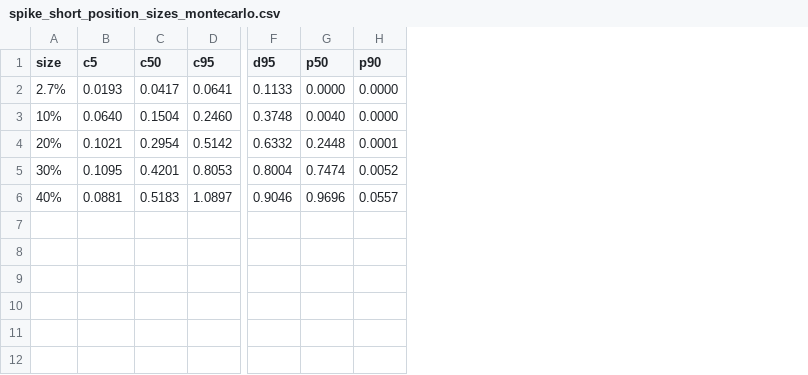
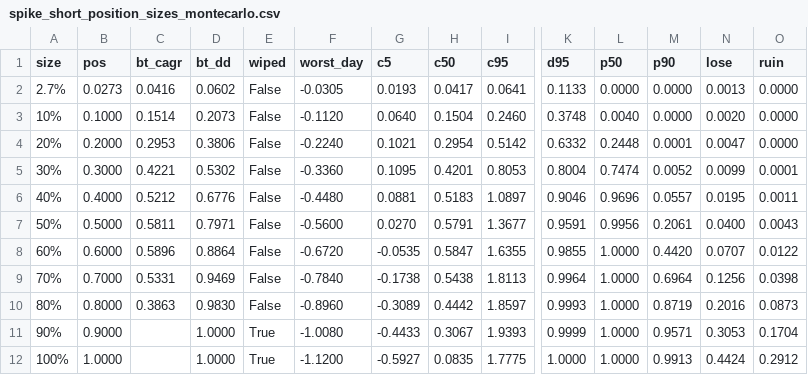
Before and after one commit to claytonhuck06/options-trading-bot, a CSV file: docs/research/spike_short_position_sizes_montecarlo.csv, drawn as a sheet; only a part is shown, gaps mark what is left out; rows hold the shown columns only; the diff names each change by its address in the sheet, - before the commit and + after, or states it on an @@ line.

```diff
--- a/docs/research/spike_short_position_sizes_montecarlo.csv
+++ b/docs/research/spike_short_position_sizes_montecarlo.csv
+column B (pos), rows 2-6: 0.0273 | 0.1000 | 0.2000 | 0.3000 | 0.4000
+column C (bt_cagr), rows 2-6: 0.0416 | 0.1514 | 0.2953 | 0.4221 | 0.5212
+column D (bt_dd), rows 2-6: 0.0602 | 0.2073 | 0.3806 | 0.5302 | 0.6776
+column E (wiped), rows 2-6: all False
+column F (worst_day), rows 2-6: -0.0305 | -0.1120 | -0.2240 | -0.3360 | -0.4480
+column N (lose), rows 2-6: 0.0013 | 0.0020 | 0.0047 | 0.0099 | 0.0195
+column O (ruin), rows 2-6: 0.0000 | 0.0000 | 0.0000 | 0.0001 | 0.0011
+row 7: 50% | 0.5000 | 0.5811 | 0.7971 | False | -0.5600 | 0.0270 | 0.5791 | 1.3677 | 0.9591 | 0.9956 | 0.2061 | 0.0400 | 0.0043
+row 8: 60% | 0.6000 | 0.5896 | 0.8864 | False | -0.6720 | -0.0535 | 0.5847 | 1.6355 | 0.9855 | 1.0000 | 0.4420 | 0.0707 | 0.0122
+row 9: 70% | 0.7000 | 0.5331 | 0.9469 | False | -0.7840 | -0.1738 | 0.5438 | 1.8113 | 0.9964 | 1.0000 | 0.6964 | 0.1256 | 0.0398
+row 10: 80% | 0.8000 | 0.3863 | 0.9830 | False | -0.8960 | -0.3089 | 0.4442 | 1.8597 | 0.9993 | 1.0000 | 0.8719 | 0.2016 | 0.0873
+row 11: 90% | 0.9000 |  | 1.0000 | True | -1.0080 | -0.4433 | 0.3067 | 1.9393 | 0.9999 | 1.0000 | 0.9571 | 0.3053 | 0.1704
+row 12: 100% | 1.0000 |  | 1.0000 | True | -1.1200 | -0.5927 | 0.0835 | 1.7775 | 1.0000 | 1.0000 | 0.9913 | 0.4424 | 0.2912
```
Also changed, not shown: 1 other file.
